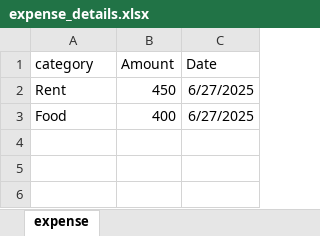
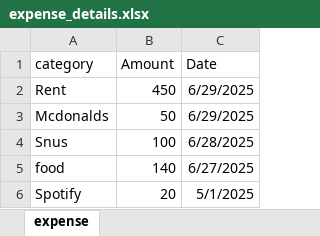
Before and after one commit to ridhwan-ra2005171/PocketPilot, an Excel workbook: backend/expense_details.xlsx, sheet expense, drawn as a sheet; values as stored, in another font and other column widths than the file's, no borders; removed rows and columns are numbered as before the commit, all else as after; the diff names each change by its address in the sheet, - before the commit and + after, or states it on an @@ line.

Commit message:
Expense List- Delete - Download

```diff
--- a/backend/expense_details.xlsx (sheet expense)
+++ b/backend/expense_details.xlsx (sheet expense)
-C2 (Date): 6/27/2025
+C2 (Date): 6/29/2025
-row 3: Food | 400 | 6/27/2025
+row 3: Mcdonalds | 50 | 6/29/2025
+row 4: Snus | 100 | 6/28/2025
+row 5: food | 140 | 6/27/2025
+row 6: Spotify | 20 | 5/1/2025
```
Also changed, not shown: 3 other files.
